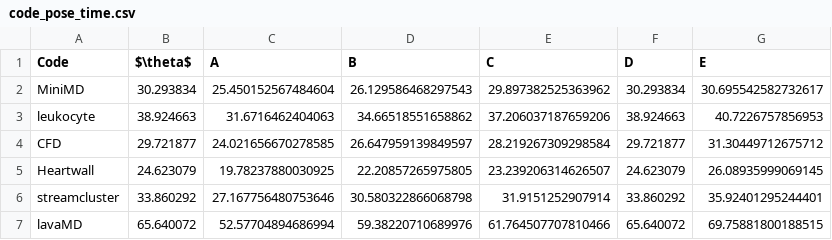
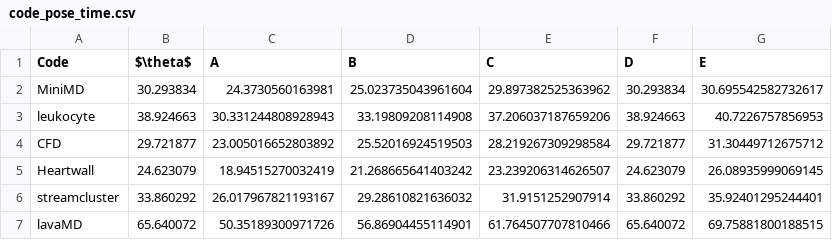
Before and after one commit to csrhau/iconoclast-paper, a CSV file: tab/data/code_pose_time.csv, drawn as a sheet.

```diff
--- a/tab/data/code_pose_time.csv
+++ b/tab/data/code_pose_time.csv
@@ -1,7 +1,7 @@
 Code,$\theta$,A,B,C,D,E
-MiniMD,30.293834,25.450152567484604,26.129586468297543,29.897382525363962,30.293834,30.695542582732617
-leukocyte,38.924663,31.6716462404063,34.66518551658862,37.206037187659206,38.924663,40.7226757856953
-CFD,29.721877,24.021656670278585,26.647959139849597,28.219267309298584,29.721877,31.30449712675712
-Heartwall,24.623079,19.78237880030925,22.20857265975805,23.239206314626507,24.623079,26.08935999069145
-streamcluster,33.860292,27.167756480753646,30.580322866068798,31.9151252907914,33.860292,35.92401295244401
-lavaMD,65.640072,52.57704894686994,59.38220710689976,61.764507707810466,65.640072,69.75881800188515
+MiniMD,30.293834,24.3730560163981,25.023735043961604,29.897382525363962,30.293834,30.695542582732617
+leukocyte,38.924663,30.331244808928943,33.19809208114908,37.206037187659206,38.924663,40.7226757856953
+CFD,29.721877,23.005016652803892,25.52016924519503,28.219267309298584,29.721877,31.30449712675712
+Heartwall,24.623079,18.94515270032419,21.268665641403242,23.239206314626507,24.623079,26.08935999069145
+streamcluster,33.860292,26.017967821193167,29.28610821636032,31.9151252907914,33.860292,35.92401295244401
+lavaMD,65.640072,50.35189300971726,56.86904455114901,61.764507707810466,65.640072,69.75881800188515
```
Also changed, not shown: tab/data/code_metrics.csv, tab/data/code_pose_energy.csv, 2 other files.
